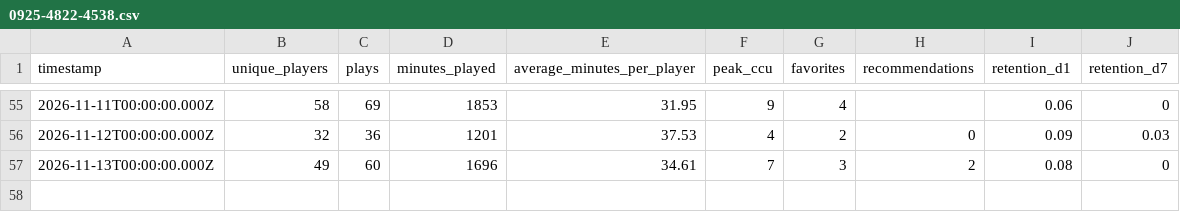
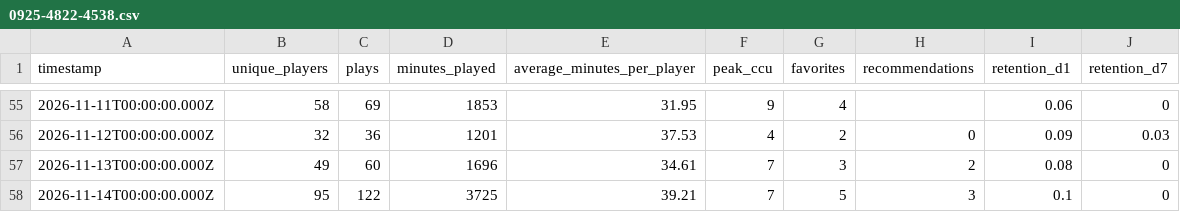
Before and after one commit to abafaboy/islandpulse, a CSV file: data/0925-4822-4538.csv, drawn as a sheet; only a part is shown, gaps mark what is left out.

```diff
--- a/data/0925-4822-4538.csv
+++ b/data/0925-4822-4538.csv
@@ -57 +57,2 @@ timestamp,unique_players,plays,minutes_played,average_minutes_per_player,peak_cc
 2026-11-13T00:00:00.000Z,49,60,1696,34.61,7,3,2,0.08,0
+2026-11-14T00:00:00.000Z,95,122,3725,39.21,7,5,3,0.1,0
```
Also changed, not shown: data/9752-7254-5801.csv, 1 other file.
